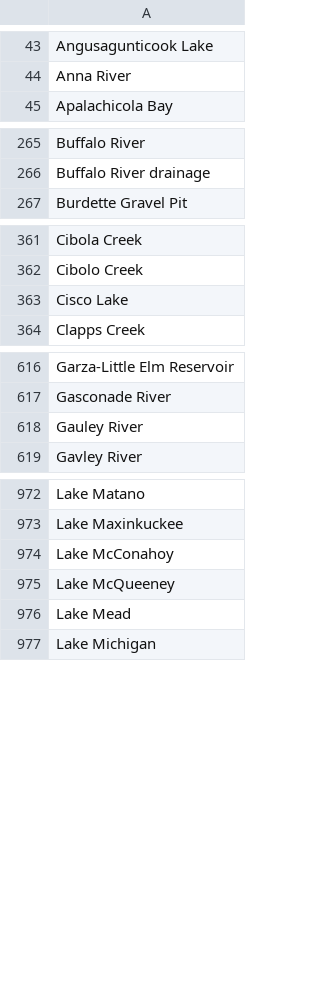
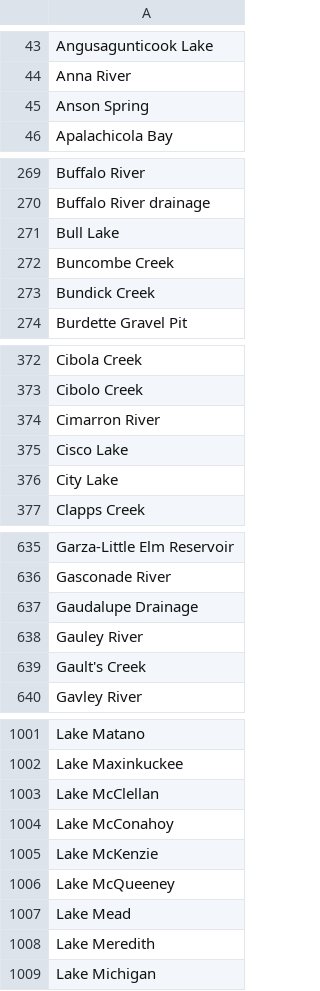
Before and after one commit to VertNet/DwCVocabs, a CSV file: vocabs/waterbody.csv, drawn as a sheet; only a part is shown, gaps mark what is left out; the diff covers the shown part only; the diff names each change by its address in the sheet, - before the commit and + after, or states it on an @@ line.

```diff
--- a/vocabs/waterbody.csv
+++ b/vocabs/waterbody.csv
+row 45: Anson Spring
+row 271: Bull Lake
+row 272: Buncombe Creek
+row 273: Bundick Creek
+row 374: Cimarron River
+row 376: City Lake
+row 637: Gaudalupe Drainage
+row 639: Gault's Creek
+row 1003: Lake McClellan
+row 1005: Lake McKenzie
+row 1008: Lake Meredith
```
Also changed, not shown: 47 added rows elsewhere in this file, vocabs/disposition.csv, vocabs/geodeticDatum.csv, 6 other files.
